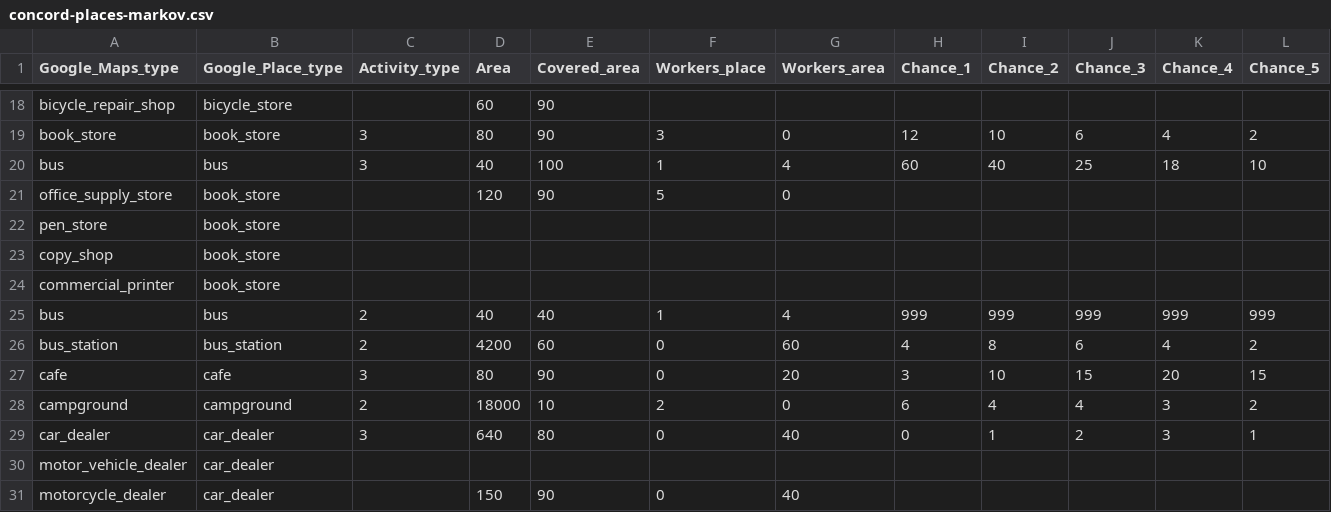
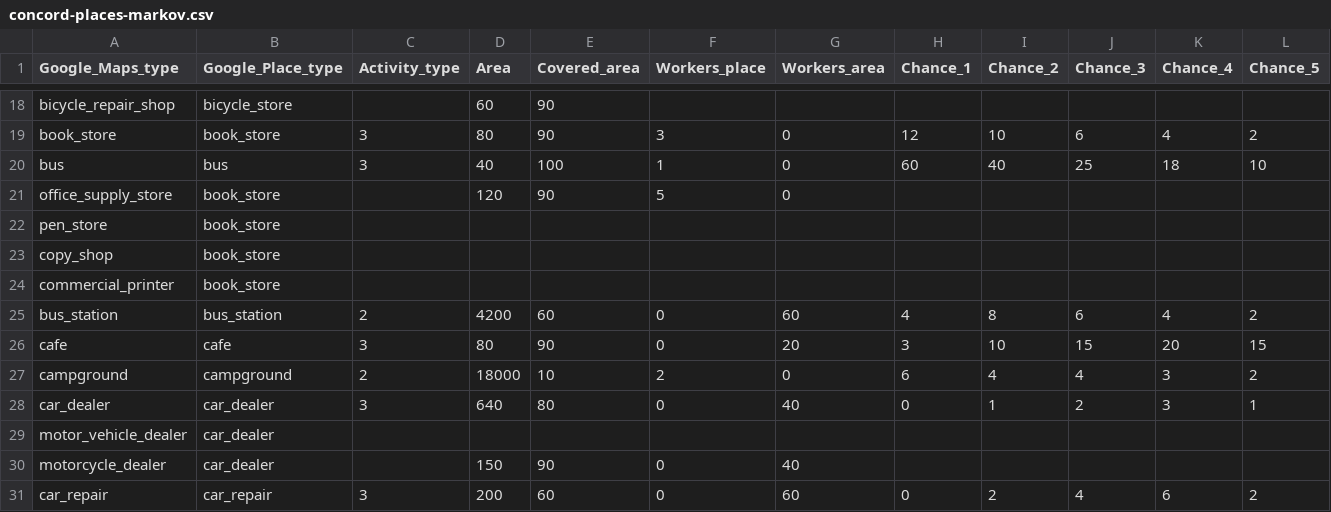
Before and after one commit to Repastero/GeoCOVID-19, a CSV file: data/concord-places-markov.csv, drawn as a sheet; only a part is shown, gaps mark what is left out; the shorter side is filled out with more unchanged rows.

Commit message:
Fix de bugs, optimización de metodos y otras mejoras
- BuildingManager
Eliminados métodos para cerrar porcentaje de places. Tenían bugs y no eran necesarios.
Nuevos métodos y atributos para controlar la cantidad de unidades disponibles de transporte público.

- Town
Nuevo método para calcular la cantidad de unidades de transporte público por etapa.

- PublicTransportAgent
El valor de parámetro pasado al método "limitCapacity" de WorkplaceAgent era incorrecto (capacidad muy baja).
Por el momento no se ajusta la capacidad/aforo, se deja el valor de clase base BuildingAgent (capacidad 32).

- SubContext
Método "loadPlacesShapePublicTransport" renombrado a "createPublicTransportUnits".
Mejorada la forma en que se distribuyen los colectivos en cada seccional.

- Reporte de transporte público: cambiada frecuencia y otros detalles.
- Matrices de salida: eliminados valores repetidos en gchu y concord.
- Otras mejoras. Limpieza y formateo.

```diff
--- a/data/concord-places-markov.csv
+++ b/data/concord-places-markov.csv
@@ -19,3 +19,3 @@ bicycle_repair_shop,bicycle_store,,60,90,,,,,,,
 book_store,book_store,3,80,90,3,0,12,10,6,4,2
-bus,bus,3,40,100,1,4,60,40,25,18,10
+bus,bus,3,40,100,1,0,60,40,25,18,10
 office_supply_store,book_store,,120,90,5,0,,,,,
@@ -24,3 +24,2 @@ copy_shop,book_store,,,,,,,,,,
 commercial_printer,book_store,,,,,,,,,,
-bus,bus,2,40,40,1,4,999,999,999,999,999
 bus_station,bus_station,2,4200,60,0,60,4,8,6,4,2
```
Also changed, not shown: data/gchu-places-markov.csv, data/parana-places-markov.csv, 15 other files.
